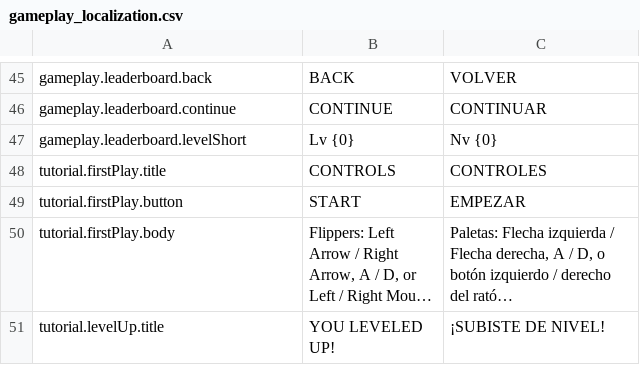
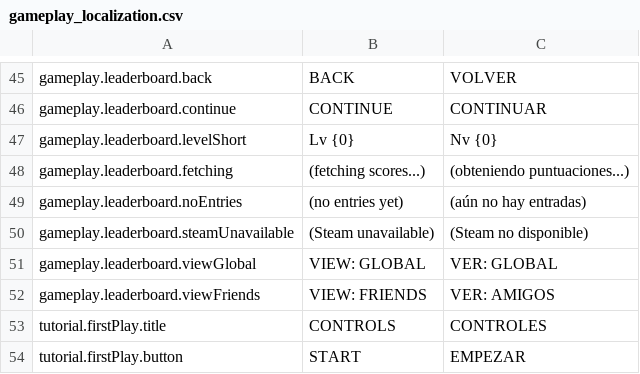
Before and after one commit to jeremymiller99/171_pinball, a CSV file: gameplay_localization.csv, drawn as a sheet; only a part is shown, gaps mark what is left out; the shorter side is filled out with more unchanged rows; long unchanged cells end in ….

Commit message:
v0.9.0 — Steam leaderboards replace local, port shop/level achievements
Leaderboard panel now pulls global/friends scores from Steam (persona names,
no name entry), with a board switcher in the read-only view and level-reached
carried as an upload detail. Local leaderboard files removed. Achievements
ported from Devin/SteamCloud&Achievements: first shop visit, ball purchase,
component purchase, level-5 per board.

```diff
--- a/gameplay_localization.csv
+++ b/gameplay_localization.csv
@@ -47,2 +47,7 @@ gameplay.leaderboard.continue,CONTINUE,CONTINUAR
 gameplay.leaderboard.levelShort,Lv {0},Nv {0}
+gameplay.leaderboard.fetching,(fetching scores...),(obteniendo puntuaciones...)
+gameplay.leaderboard.noEntries,(no entries yet),(aún no hay entradas)
+gameplay.leaderboard.steamUnavailable,(Steam unavailable),(Steam no disponible)
+gameplay.leaderboard.viewGlobal,VIEW: GLOBAL,VER: GLOBAL
+gameplay.leaderboard.viewFriends,VIEW: FRIENDS,VER: AMIGOS
 tutorial.firstPlay.title,CONTROLS,CONTROLES
```
Also changed, not shown: 14 other files.
